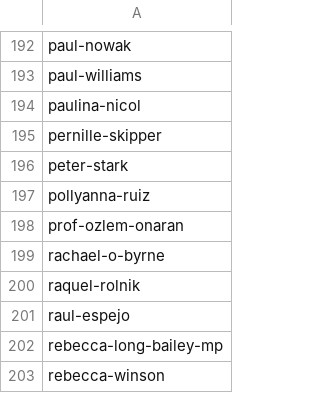
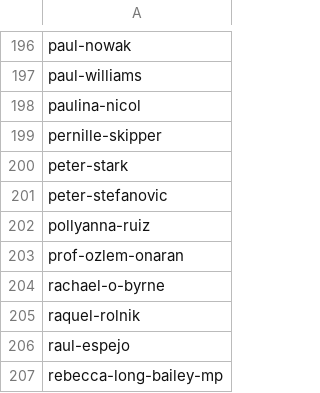
Before and after one commit to dellsystem/the-world-transformed, a CSV file: _data/programme/speakers_list.csv, drawn as a sheet; only a part is shown, gaps mark what is left out; the shorter side is filled out with more unchanged rows; the diff covers the shown part only; the diff names each change by its address in the sheet, - before the commit and + after, or states it on an @@ line.

```diff
--- a/_data/programme/speakers_list.csv
+++ b/_data/programme/speakers_list.csv
+row 201: peter-stefanovic
```
Also changed, not shown: 5 added rows, 1 removed row and 1 edited cell elsewhere in this file, 6 other files.
